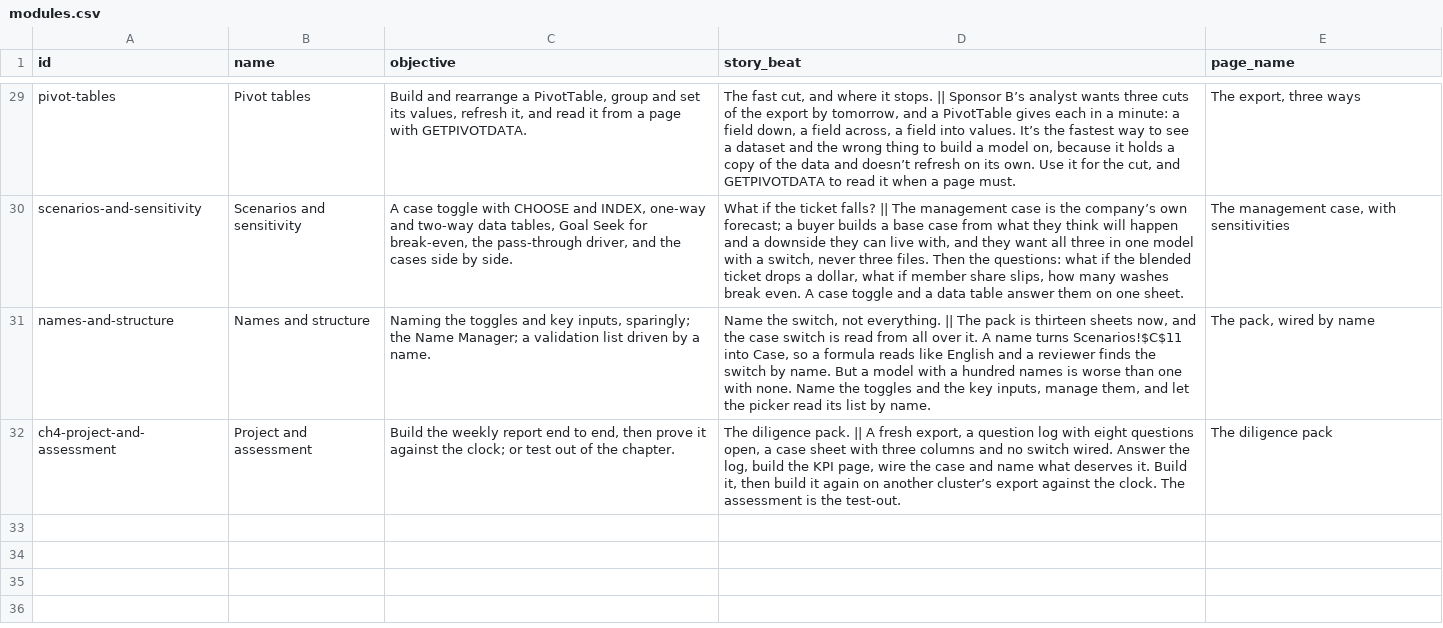
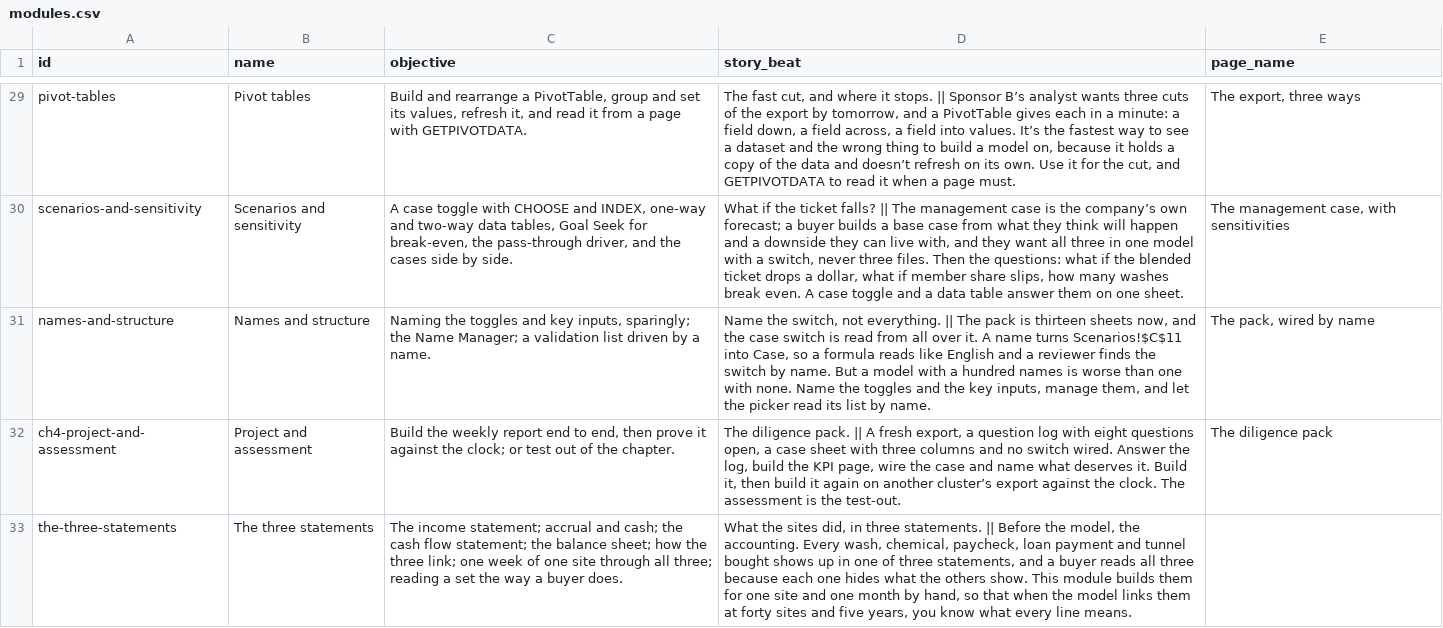
Before and after one commit to rathunter69/Hotkey.gg, a CSV file: app2/content/copy/modules.csv, drawn as a sheet; only a part is shown, gaps mark what is left out; the diff names each change by its address in the sheet, - before the commit and + after, or states it on an @@ line.

```diff
--- a/app2/content/copy/modules.csv
+++ b/app2/content/copy/modules.csv
+row 33: the-three-statements | The three statements | The income statement; accrual and cash; the cash flow statement; the balance sheet; how the three link; one week of one site through all three; reading a set the way a buyer does. | What the sites did, in three statements. || Before the model, the accounting. Every wash, chemical, paycheck, loan payment and tunnel bought shows up in one of three statements, and a buyer reads all three because each one hides what the others show. This module builds them for one site and one month by hand, so that when the model links them at forty sites and five years, you know what every line means.
```
Also changed, not shown: app2/content/copy/goals.csv, app2/content/copy/lessons.csv, 16 other files.
